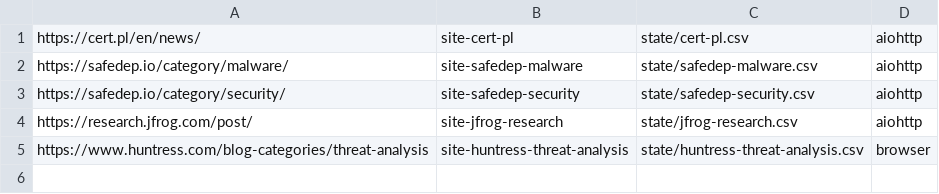
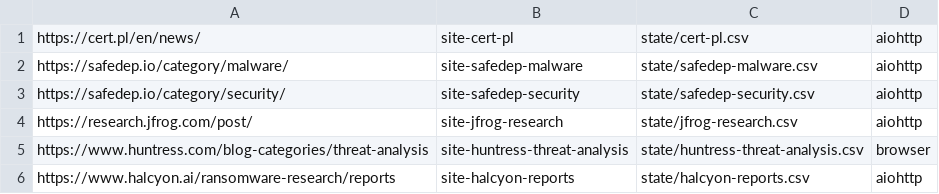
Before and after one commit to KY64/project-chicken, a CSV file: site.csv, drawn as a sheet.

```diff
--- a/site.csv
+++ b/site.csv
@@ -5 +5,2 @@ https://research.jfrog.com/post/,site-jfrog-research,state/jfrog-research.csv,ai
 https://www.huntress.com/blog-categories/threat-analysis,site-huntress-threat-analysis,state/huntress-threat-analysis.csv,browser
+https://www.halcyon.ai/ransomware-research/reports,site-halcyon-reports,state/halcyon-reports.csv,aiohttp
```
Also changed, not shown: 2 other files.
